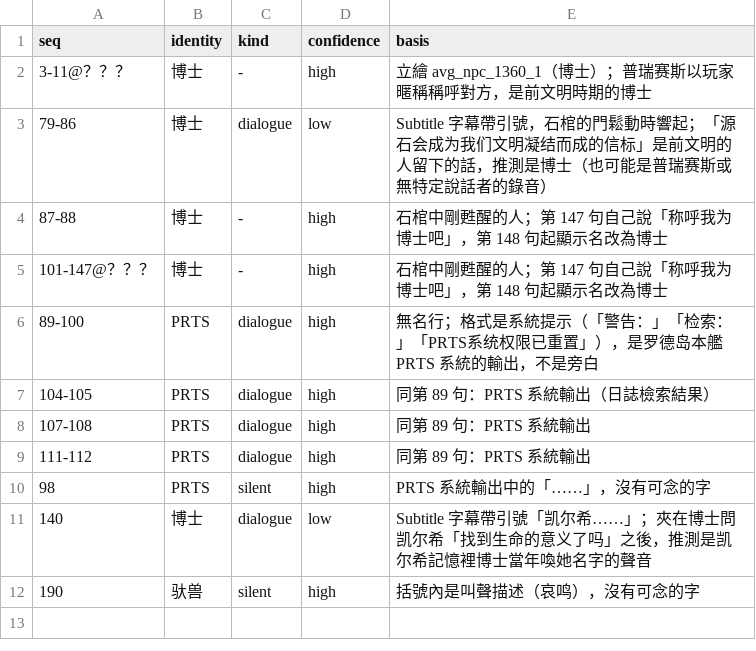
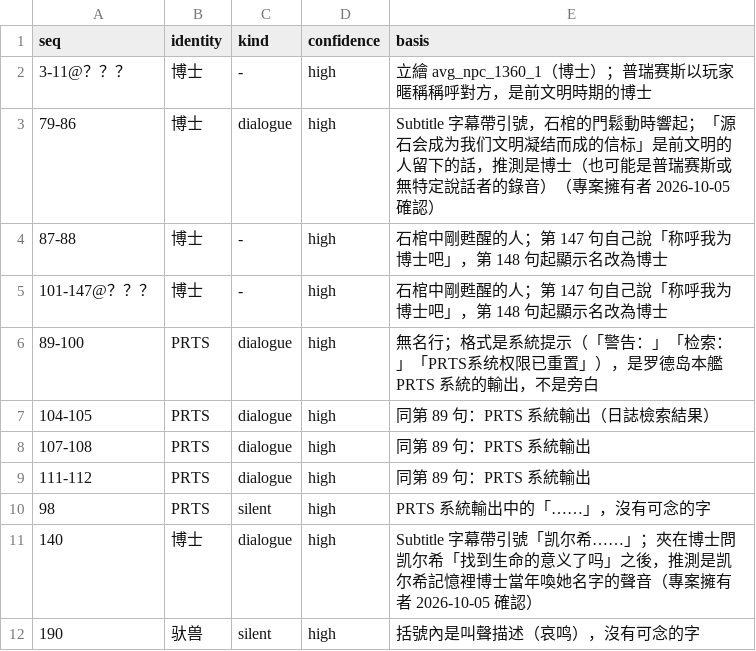
Before and after one commit to Georgechengtai/Arknight_voiceCloning_autoPipeline, a TSV file: config/identity/overrides/level_act33side_st02.tsv, drawn as a sheet.

```diff
--- a/config/identity/overrides/level_act33side_st02.tsv
+++ b/config/identity/overrides/level_act33side_st02.tsv
@@ -2,3 +2,3 @@ seq	identity	kind	confidence	basis
 3-11@？？？	博士	-	high	立繪 avg_npc_1360_1（博士）；普瑞赛斯以玩家暱稱稱呼對方，是前文明時期的博士
-79-86	博士	dialogue	low	Subtitle 字幕帶引號，石棺的門鬆動時響起；「源石会成为我们文明凝结而成的信标」是前文明的人留下的話，推測是博士（也可能是普瑞赛斯或無特定說話者的錄音）
+79-86	博士	dialogue	high	Subtitle 字幕帶引號，石棺的門鬆動時響起；「源石会成为我们文明凝结而成的信标」是前文明的人留下的話，推測是博士（也可能是普瑞赛斯或無特定說話者的錄音）（專案擁有者 2026-10-05 確認）
 87-88	博士	-	high	石棺中剛甦醒的人；第 147 句自己說「称呼我为博士吧」，第 148 句起顯示名改為博士
@@ -10,3 +10,3 @@ seq	identity	kind	confidence	basis
 98	PRTS	silent	high	PRTS 系統輸出中的「……」，沒有可念的字
-140	博士	dialogue	low	Subtitle 字幕帶引號「凯尔希……」；夾在博士問凯尔希「找到生命的意义了吗」之後，推測是凯尔希記憶裡博士當年喚她名字的聲音
+140	博士	dialogue	high	Subtitle 字幕帶引號「凯尔希……」；夾在博士問凯尔希「找到生命的意义了吗」之後，推測是凯尔希記憶裡博士當年喚她名字的聲音（專案擁有者 2026-10-05 確認）
 190	驮兽	silent	high	括號內是叫聲描述（哀鸣），沒有可念的字
```
Also changed, not shown: config/identity/act33side.tsv, config/identity/name_map.tsv, 10 other files.
